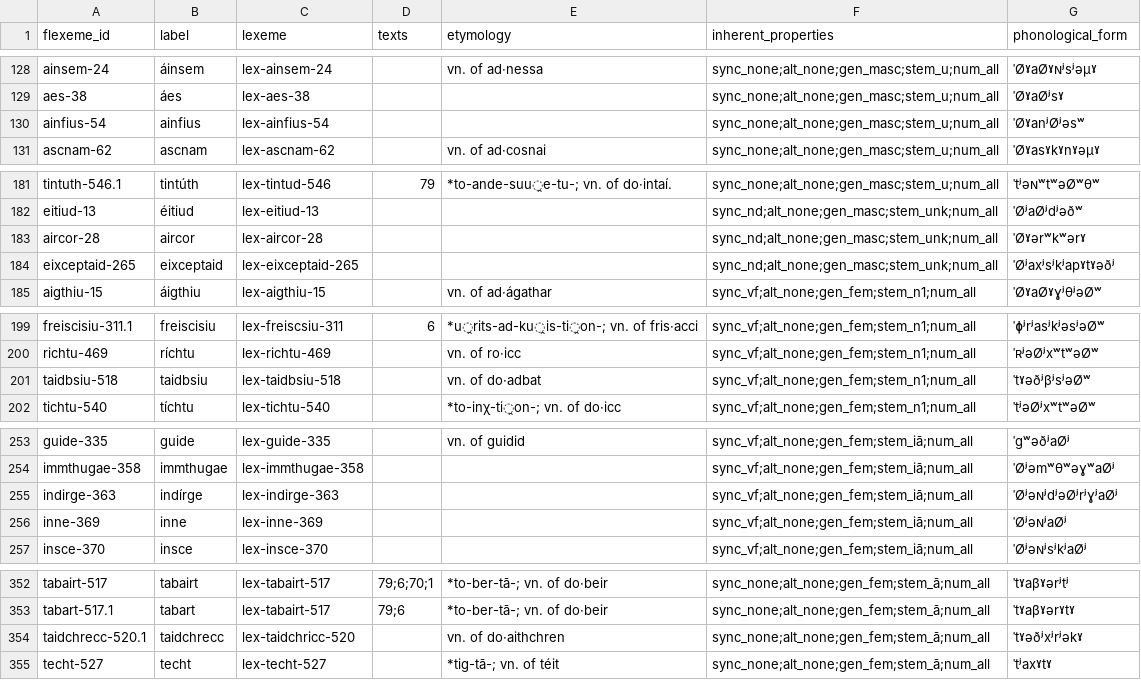
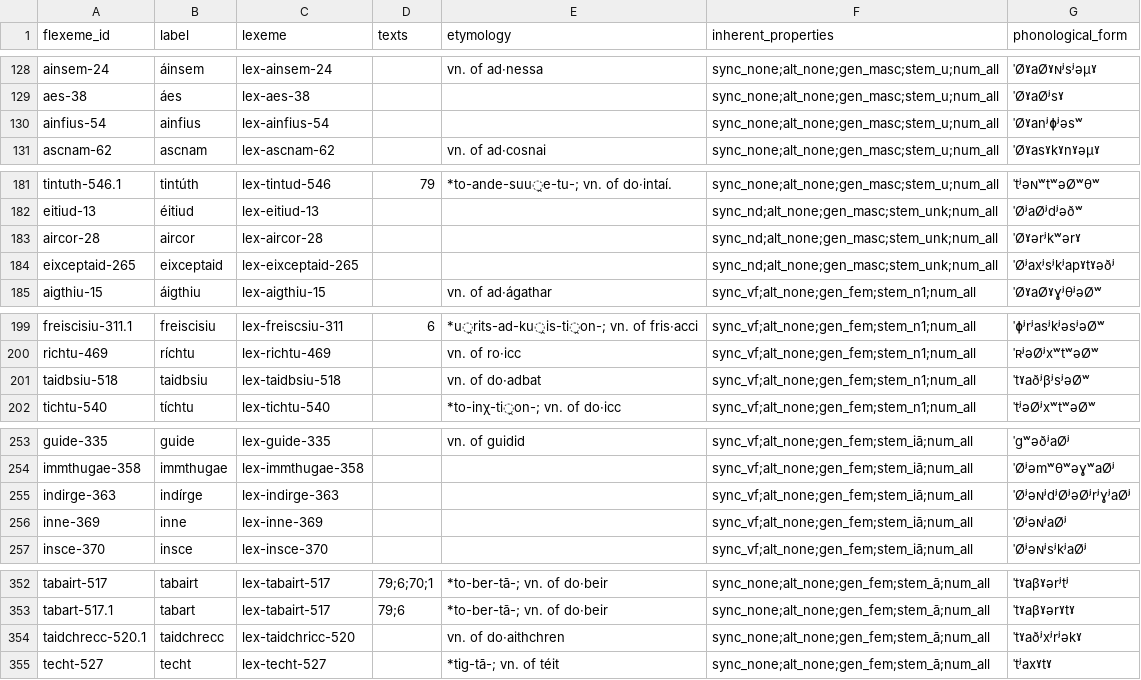
Before and after one commit to cormacanderson/Goidelex, a CSV file: flexemes.csv, drawn as a sheet; only a part is shown, gaps mark what is left out; the diff covers the shown part only.

```diff
--- a/flexemes.csv
+++ b/flexemes.csv
@@ -129,3 +129,3 @@ ainsem-24,áinsem,lex-ainsem-24,,vn. of ad·nessa,sync_none;alt_none;gen_masc;st
 aes-38,áes,lex-aes-38,,,sync_none;alt_none;gen_masc;stem_u;num_all,ˈØˠaØʲsˠ
-ainfius-54,ainfius,lex-ainfius-54,,,sync_none;alt_none;gen_masc;stem_u;num_all,ˈØˠanʲØʲəsʷ
+ainfius-54,ainfius,lex-ainfius-54,,,sync_none;alt_none;gen_masc;stem_u;num_all,ˈØˠanʲɸʲəsʷ
 ascnam-62,ascnam,lex-ascnam-62,,vn. of ad·cosnai,sync_none;alt_none;gen_masc;stem_u;num_all,ˈØˠasˠkˠnˠəμˠ
@@ -182,3 +182,3 @@ tintuth-546.1,tintúth,lex-tintud-546,79,*to-ande-suu̯e-tu-; vn. of do·intaí.
 eitiud-13,éitiud,lex-eitiud-13,,,sync_nd;alt_none;gen_masc;stem_unk;num_all,ˈØʲaØʲdʲəðʷ
-aircor-28,aircor,lex-aircor-28,,,sync_nd;alt_none;gen_masc;stem_unk;num_all,ˈØˠərʷkʷərˠ
+aircor-28,aircor,lex-aircor-28,,,sync_nd;alt_none;gen_masc;stem_unk;num_all,ˈØˠərʲkʷərˠ
 eixceptaid-265,eixceptaid,lex-eixceptaid-265,,,sync_nd;alt_none;gen_masc;stem_unk;num_all,ˈØʲaxʲsʲkʲapˠtˠəðʲ
@@ -200,3 +200,3 @@ freiscisiu-311.1,freiscisiu,lex-freiscsiu-311,6,*u̯rits-ad-ku̯is-ti̯on-; vn.
 richtu-469,ríchtu,lex-richtu-469,,vn. of ro·icc,sync_vf;alt_none;gen_fem;stem_n1;num_all,ˈʀʲəØʲxʷtʷəØʷ
-taidbsiu-518,taidbsiu,lex-taidbsiu-518,,vn. of do·adbat,sync_vf;alt_none;gen_fem;stem_n1;num_all,ˈtˠəðʲβʲsʲəØʷ
+taidbsiu-518,taidbsiu,lex-taidbsiu-518,,vn. of do·adbat,sync_vf;alt_none;gen_fem;stem_n1;num_all,ˈtˠaðʲβʲsʲəØʷ
 tichtu-540,tíchtu,lex-tichtu-540,,*to-inχ-ti̯on-; vn. of do·icc,sync_vf;alt_none;gen_fem;stem_n1;num_all,ˈtʲəØʲxʷtʷəØʷ
@@ -254,3 +254,3 @@ guide-335,guide,lex-guide-335,,vn. of guidid,sync_vf;alt_none;gen_fem;stem_iā;n
 immthugae-358,immthugae,lex-immthugae-358,,,sync_vf;alt_none;gen_fem;stem_iā;num_all,ˈØʲəmʷθʷəɣʷaØʲ
-indirge-363,indírge,lex-indirge-363,,,sync_vf;alt_none;gen_fem;stem_iā;num_all,ˈØʲəɴʲdʲəØʲrʲɣʲaØʲ
+indirge-363,indírge,lex-indirge-363,,,sync_vf;alt_none;gen_fem;stem_iā;num_all,ˈØʲəɴʲdʲØʲəØʲrʲɣʲaØʲ
 inne-369,inne,lex-inne-369,,,sync_vf;alt_none;gen_fem;stem_iā;num_all,ˈØʲəɴʲaØʲ
@@ -353,3 +353,3 @@ tabairt-517,tabairt,lex-tabairt-517,79;6;70;1,*to-ber-tā-; vn. of do·beir,sync
 tabart-517.1,tabart,lex-tabairt-517,79;6,*to-ber-tā-; vn. of do·beir,sync_none;alt_none;gen_fem;stem_ā;num_all,ˈtˠaβˠərˠtˠ
-taidchrecc-520.1,taidchrecc,lex-taidchricc-520,,vn. of do·aithchren,sync_none;alt_none;gen_fem;stem_ā;num_all,ˈtˠəðʲxʲrʲəkˠ
+taidchrecc-520.1,taidchrecc,lex-taidchricc-520,,vn. of do·aithchren,sync_none;alt_none;gen_fem;stem_ā;num_all,ˈtˠaðʲxʲrʲəkˠ
 techt-527,techt,lex-techt-527,,*tig-tā-; vn. of téit,sync_none;alt_none;gen_fem;stem_ā;num_all,ˈtʲaxˠtˠ
```
Also changed, not shown: 23 edited cells elsewhere in this file.
